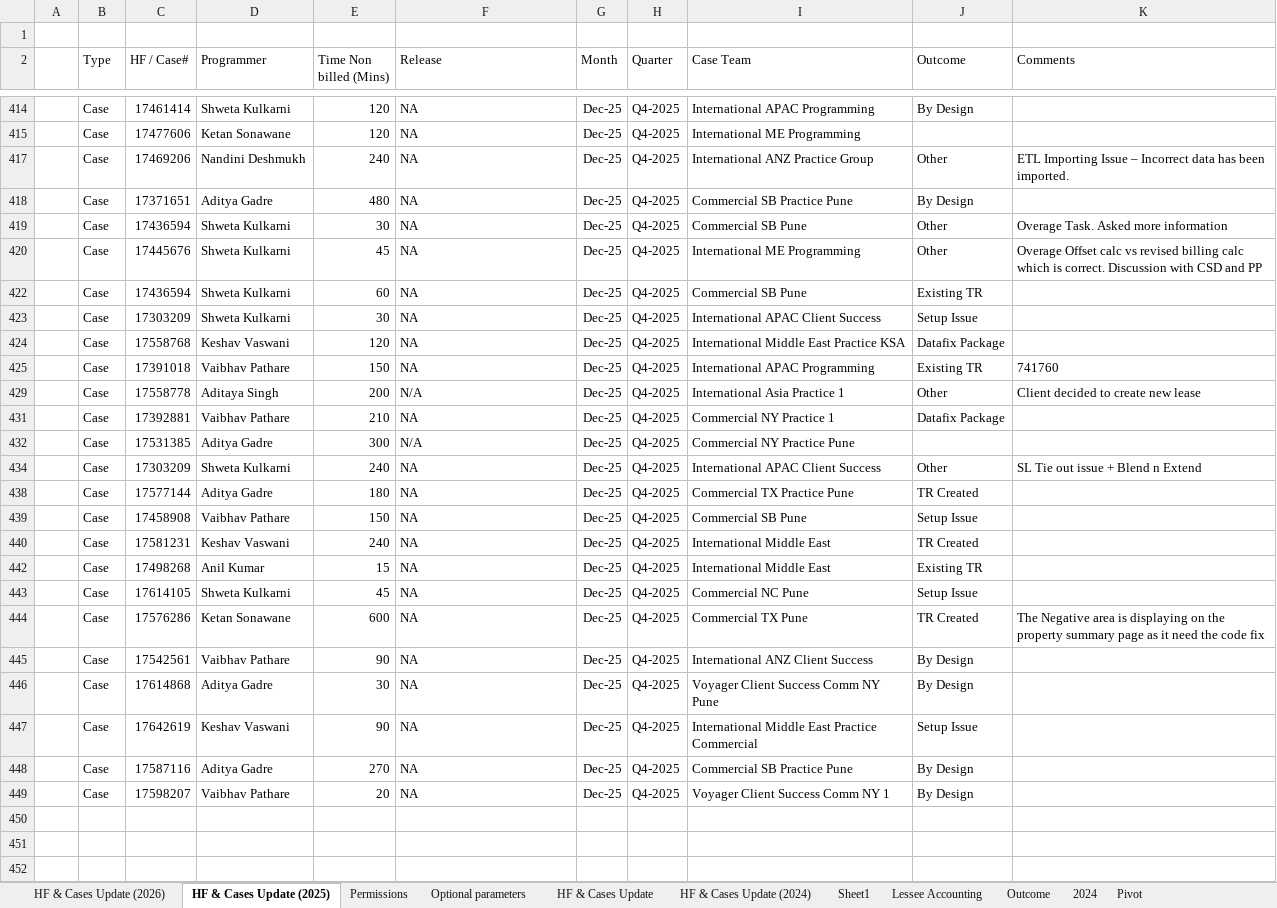
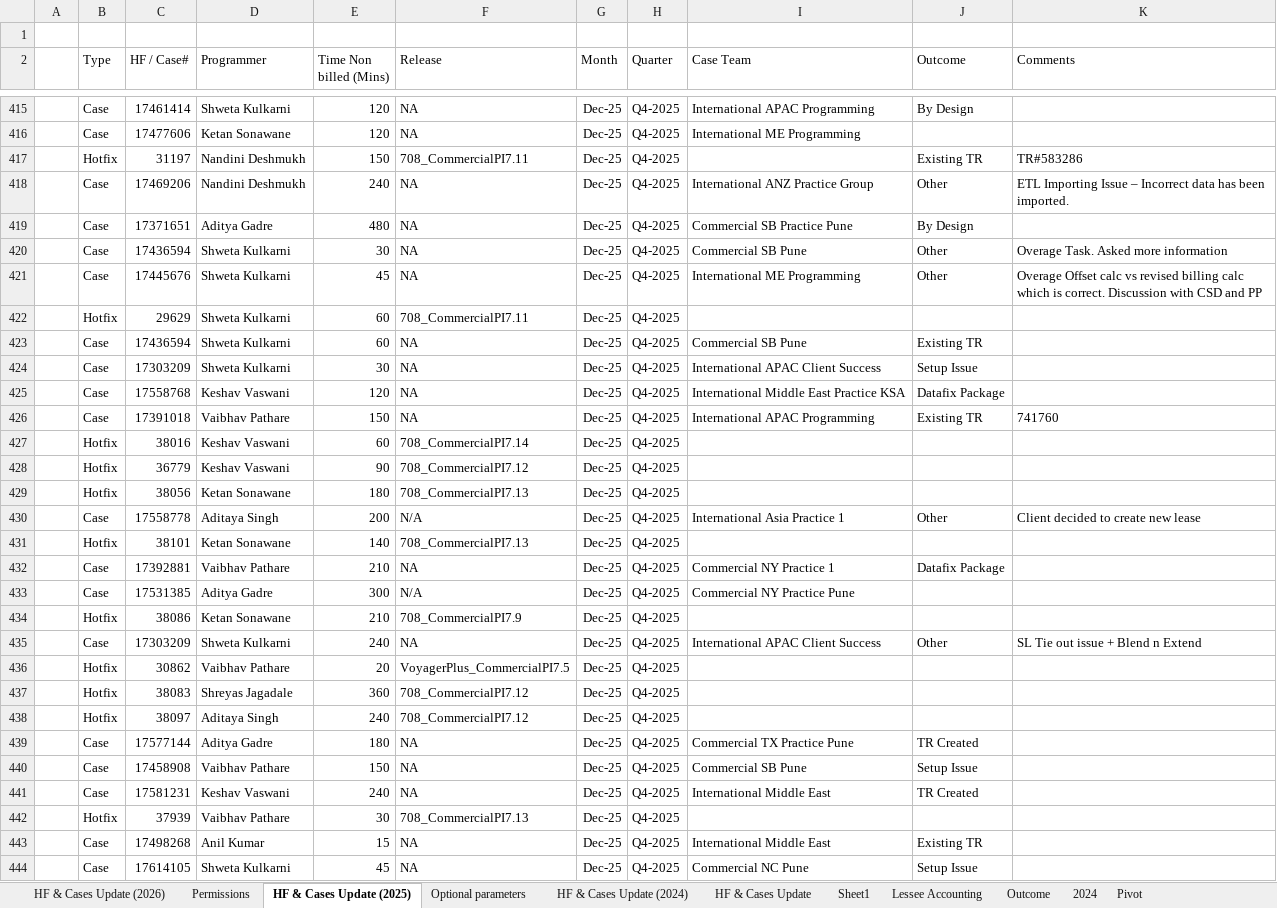
Before and after one commit to innovateprogrammer/teamvaultAIbotKB, an Excel workbook: track.xlsx, sheet HF & Cases Update (2025), drawn as a sheet; only a part is shown, gaps mark what is left out; the shorter side is filled out with more unchanged rows; values as stored, in another font and other column widths than the file's, no borders; table styles not drawn; the diff covers the shown part only; the diff names each change by its address in the sheet, - before the commit and + after, or states it on an @@ line.

```diff
--- a/track.xlsx (sheet HF & Cases Update (2025))
+++ b/track.xlsx (sheet HF & Cases Update (2025))
@@ sheet tab order changed: HF & Cases Update (2026) | Permissions | HF & Cases Update (2025) | Optional parameters | HF & Cases Update (2024) | HF & Cases Update | Sheet1 | Lessee Accounting | Outcome | 2024 | Pivot @@
@@ row 417 unhidden:  | Hotfix | 31197 | Nandini Deshmukh | 150 | 708_CommercialPI7.11 | Dec-25 | Q4-2025 |  | Existing TR | TR#583286 @@
@@ row 422 unhidden:  | Hotfix | 29629 | Shweta Kulkarni | 60 | 708_CommercialPI7.11 | Dec-25 | Q4-2025 @@
@@ row 427 unhidden:  | Hotfix | 38016 | Keshav Vaswani | 60 | 708_CommercialPI7.14 | Dec-25 | Q4-2025 @@
@@ row 428 unhidden:  | Hotfix | 36779 | Keshav Vaswani | 90 | 708_CommercialPI7.12 | Dec-25 | Q4-2025 @@
@@ row 429 unhidden:  | Hotfix | 38056 | Ketan Sonawane | 180 | 708_CommercialPI7.13 | Dec-25 | Q4-2025 @@
@@ row 431 unhidden:  | Hotfix | 38101 | Ketan Sonawane | 140 | 708_CommercialPI7.13 | Dec-25 | Q4-2025 @@
@@ row 434 unhidden:  | Hotfix | 38086 | Ketan Sonawane | 210 | 708_CommercialPI7.9 | Dec-25 | Q4-2025 @@
@@ row 436 unhidden:  | Hotfix | 30862 | Vaibhav Pathare | 20 | VoyagerPlus_CommercialPI7.5 | Dec-25 | Q4-2025 @@
@@ row 437 unhidden:  | Hotfix | 38083 | Shreyas Jagadale | 360 | 708_CommercialPI7.12 | Dec-25 | Q4-2025 @@
@@ row 438 unhidden:  | Hotfix | 38097 | Aditaya Singh | 240 | 708_CommercialPI7.12 | Dec-25 | Q4-2025 @@
@@ row 442 unhidden:  | Hotfix | 37939 | Vaibhav Pathare | 30 | 708_CommercialPI7.13 | Dec-25 | Q4-2025 @@
```
Also changed, not shown: 1 added row and 47 hidden or unhidden rows elsewhere in this sheet, sheet HF & Cases Update (2026), sheet Outcome, TRSheet.xlsx, 1 other file.
